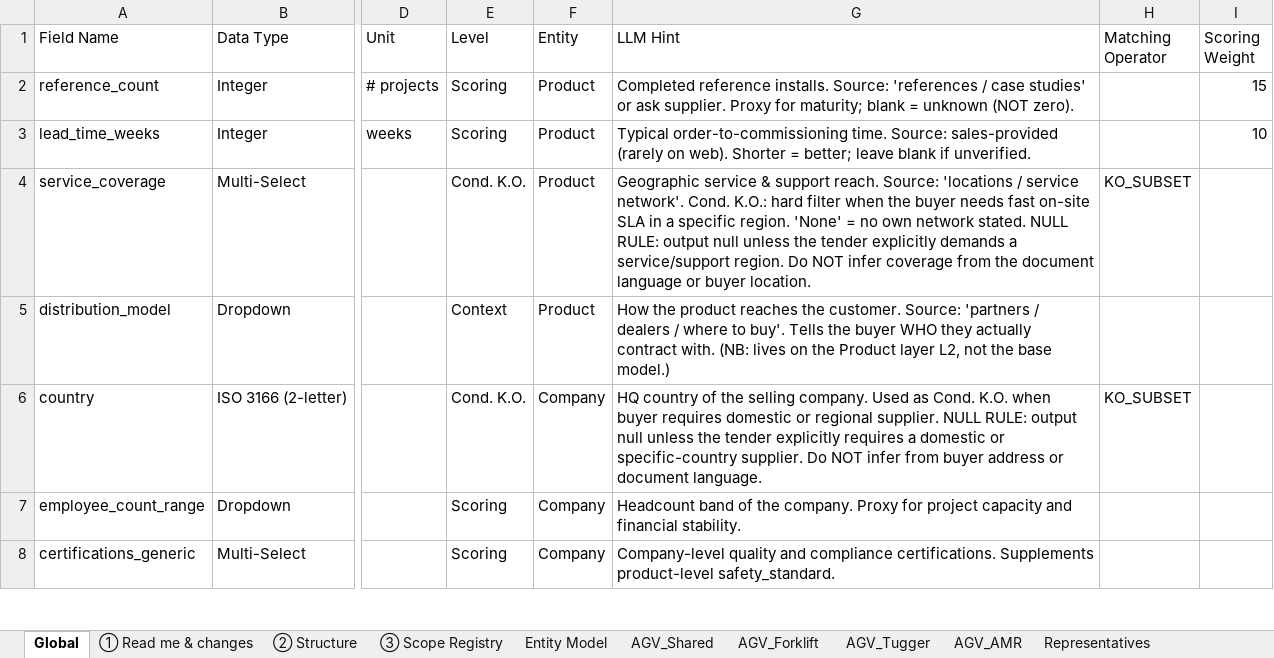
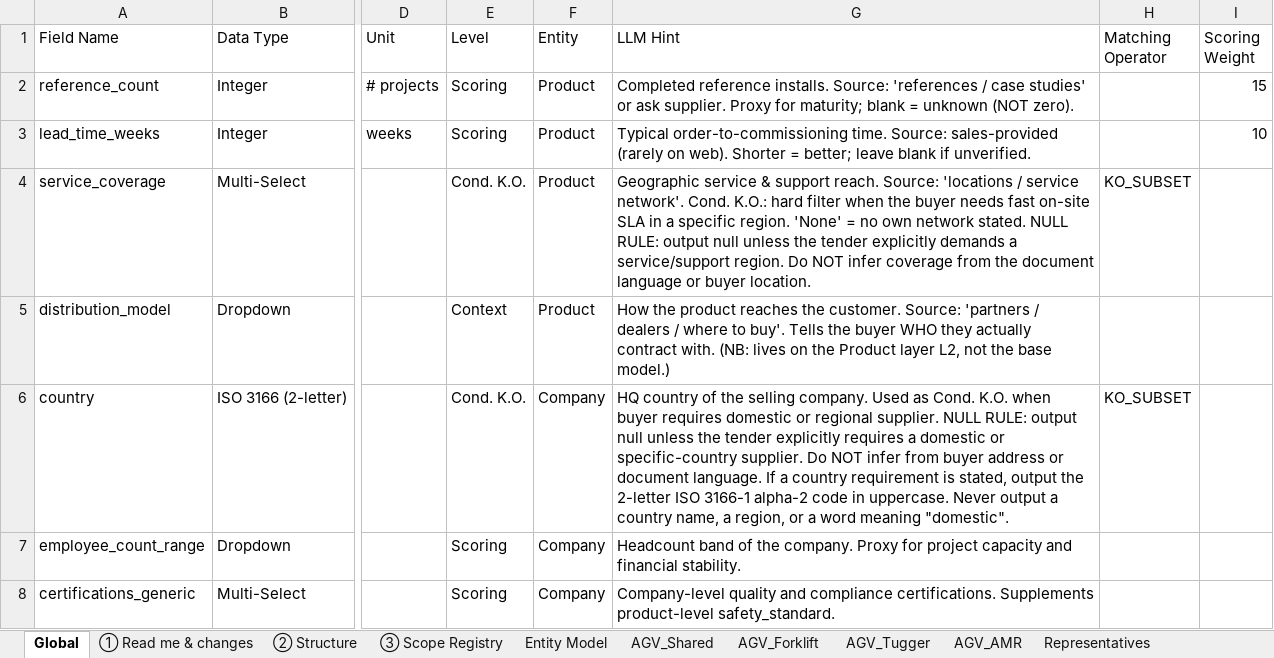
Before and after one commit to deegmann/haystacked, an Excel workbook: Spec/haystacked_AP0_field_spec_v0_10.xlsx, sheet Global, drawn as a sheet; only a part is shown, gaps mark what is left out; values as stored, in another font and other column widths than the file's, no borders; the diff names each change by its address in the sheet, - before the commit and + after, or states it on an @@ line.

```diff
--- a/Spec/haystacked_AP0_field_spec_v0_10.xlsx (sheet Global)
+++ b/Spec/haystacked_AP0_field_spec_v0_10.xlsx (sheet Global)
-G6 (LLM Hint): …document language.
+G6 (LLM Hint): …document language. If a country requirement is stated, output the 2-letter ISO 3166-1 alpha-2 code in uppercase. Never output a country name, a region, or a word meaning "domestic".
```
Also changed, not shown: 1 other file.
